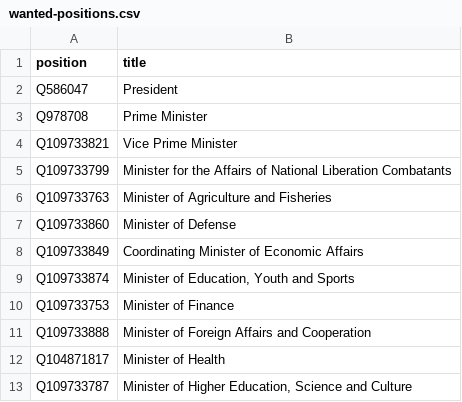
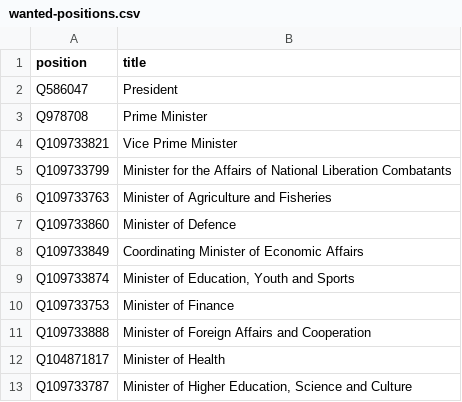
Before and after one commit to every-politician-scrapers/timor-leste-ministers, a CSV file: wikidata/wanted-positions.csv, drawn as a sheet; only a part is shown.

Commit message:
standardise Defense -> Defence

```diff
--- a/wikidata/wanted-positions.csv
+++ b/wikidata/wanted-positions.csv
@@ -6,3 +6,3 @@ Q109733799,Minister for the Affairs of National Liberation Combatants
 Q109733763,Minister of Agriculture and Fisheries
-Q109733860,Minister of Defense
+Q109733860,Minister of Defence
 Q109733849,Coordinating Minister of Economic Affairs
```
